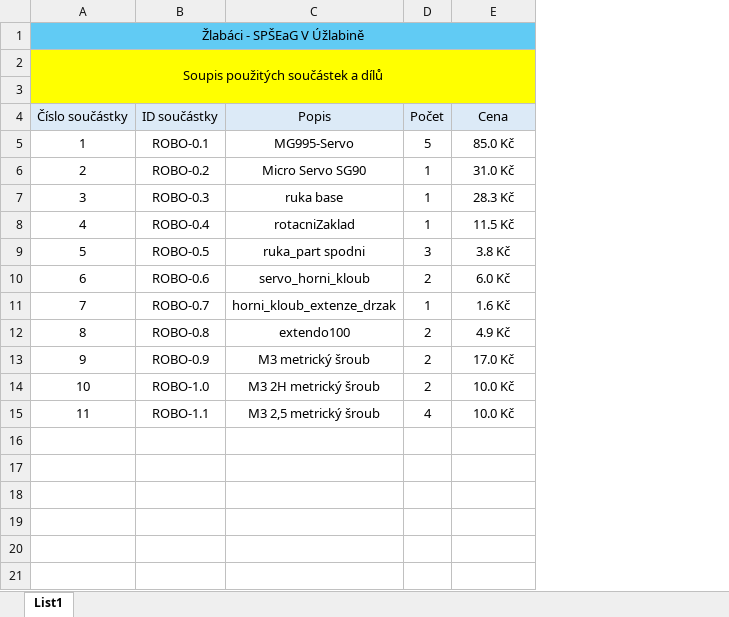
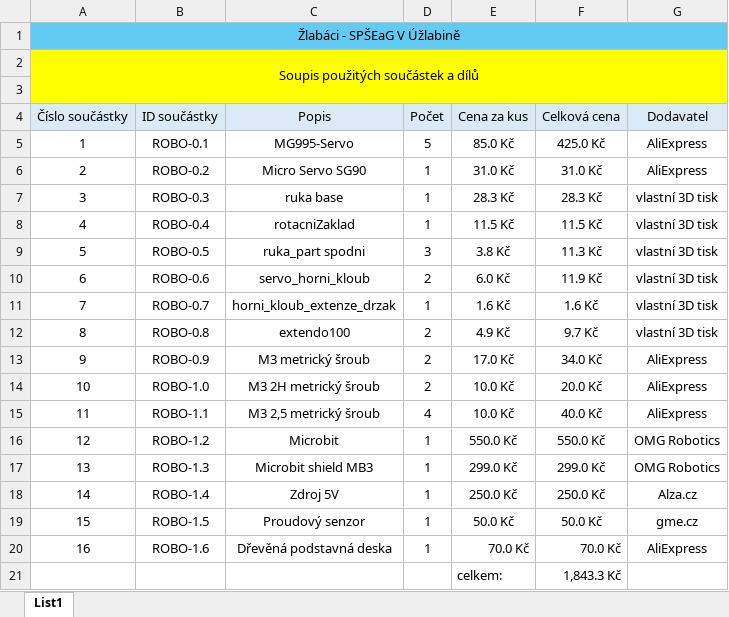
Before and after one commit to Lazox12/Hackathon25, an Excel workbook: docs/soupisSoucastek_Zlabaci.xlsx, sheet List1, drawn as a sheet; values as stored, in another font and other column widths than the file's, no borders; the diff names each change by its address in the sheet, - before the commit and + after, or states it on an @@ line.

Commit message:
Add files via upload

```diff
--- a/docs/soupisSoucastek_Zlabaci.xlsx (sheet List1)
+++ b/docs/soupisSoucastek_Zlabaci.xlsx (sheet List1)
+column F (Celková cena), rows 5-15: 425.0 Kč | 31.0 Kč | 28.3 Kč | 11.5 Kč | 11.3 Kč | 11.9 Kč | 1.6 Kč | 9.7 Kč | 34.0 Kč | 20.0 Kč | 40.0 Kč
+column G (Dodavatel), rows 5-15: AliExpress | AliExpress | vlastní 3D tisk | vlastní 3D tisk | vlastní 3D tisk | vlastní 3D tisk | vlastní 3D tisk | vlastní 3D tisk | AliExpress | AliExpress | AliExpress
-E4: Cena
+E4: Cena za kus
+row 16: 12 | ROBO-1.2 | Microbit | 1 | 550.0 Kč | 550.0 Kč | OMG Robotics
+row 17: 13 | ROBO-1.3 | Microbit shield MB3 | 1 | 299.0 Kč | 299.0 Kč | OMG Robotics
+row 18: 14 | ROBO-1.4 | Zdroj 5V | 1 | 250.0 Kč | 250.0 Kč | Alza.cz
+row 19: 15 | ROBO-1.5 | Proudový senzor | 1 | 50.0 Kč | 50.0 Kč | gme.cz
+row 20: 16 | ROBO-1.6 | Dřevěná podstavná deska | 1 | 70.0 Kč | 70.0 Kč | AliExpress
+row 21:  |  |  |  | celkem: | 1,843.3 Kč
```
